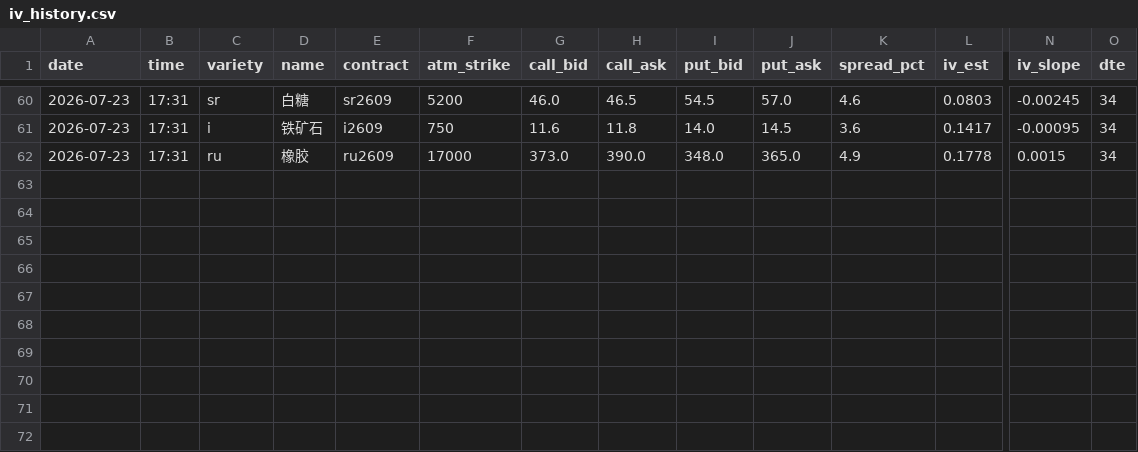
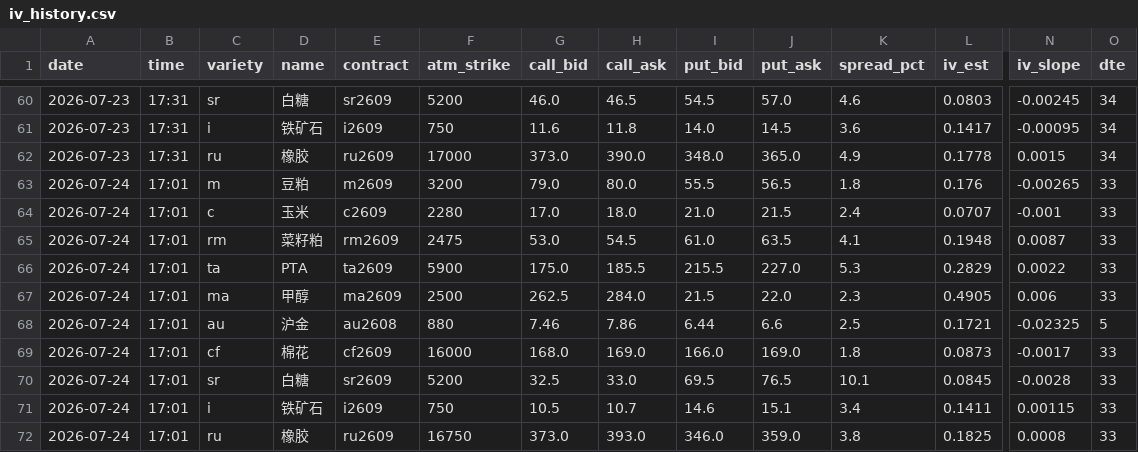
Before and after one commit to thetafarmerrr/options-trading, a CSV file: data/iv_history.csv, drawn as a sheet; only a part is shown, gaps mark what is left out; rows hold the shown columns only; the diff names each change by its address in the sheet, - before the commit and + after, or states it on an @@ line.

```diff
--- a/data/iv_history.csv
+++ b/data/iv_history.csv
+row 63: 2026-07-24 | 17:01 | m | 豆粕 | m2609 | 3200 | 79.0 | 80.0 | 55.5 | 56.5 | 1.8 | 0.176 | -0.00265 | 33
+row 64: 2026-07-24 | 17:01 | c | 玉米 | c2609 | 2280 | 17.0 | 18.0 | 21.0 | 21.5 | 2.4 | 0.0707 | -0.001 | 33
+row 65: 2026-07-24 | 17:01 | rm | 菜籽粕 | rm2609 | 2475 | 53.0 | 54.5 | 61.0 | 63.5 | 4.1 | 0.1948 | 0.0087 | 33
+row 66: 2026-07-24 | 17:01 | ta | PTA | ta2609 | 5900 | 175.0 | 185.5 | 215.5 | 227.0 | 5.3 | 0.2829 | 0.0022 | 33
+row 67: 2026-07-24 | 17:01 | ma | 甲醇 | ma2609 | 2500 | 262.5 | 284.0 | 21.5 | 22.0 | 2.3 | 0.4905 | 0.006 | 33
+row 68: 2026-07-24 | 17:01 | au | 沪金 | au2608 | 880 | 7.46 | 7.86 | 6.44 | 6.6 | 2.5 | 0.1721 | -0.02325 | 5
+row 69: 2026-07-24 | 17:01 | cf | 棉花 | cf2609 | 16000 | 168.0 | 169.0 | 166.0 | 169.0 | 1.8 | 0.0873 | -0.0017 | 33
+row 70: 2026-07-24 | 17:01 | sr | 白糖 | sr2609 | 5200 | 32.5 | 33.0 | 69.5 | 76.5 | 10.1 | 0.0845 | -0.0028 | 33
+row 71: 2026-07-24 | 17:01 | i | 铁矿石 | i2609 | 750 | 10.5 | 10.7 | 14.6 | 15.1 | 3.4 | 0.1411 | 0.00115 | 33
+row 72: 2026-07-24 | 17:01 | ru | 橡胶 | ru2609 | 16750 | 373.0 | 393.0 | 346.0 | 359.0 | 3.8 | 0.1825 | 0.0008 | 33
```
Also changed, not shown: data/observe_signals.csv, 10 other files.
